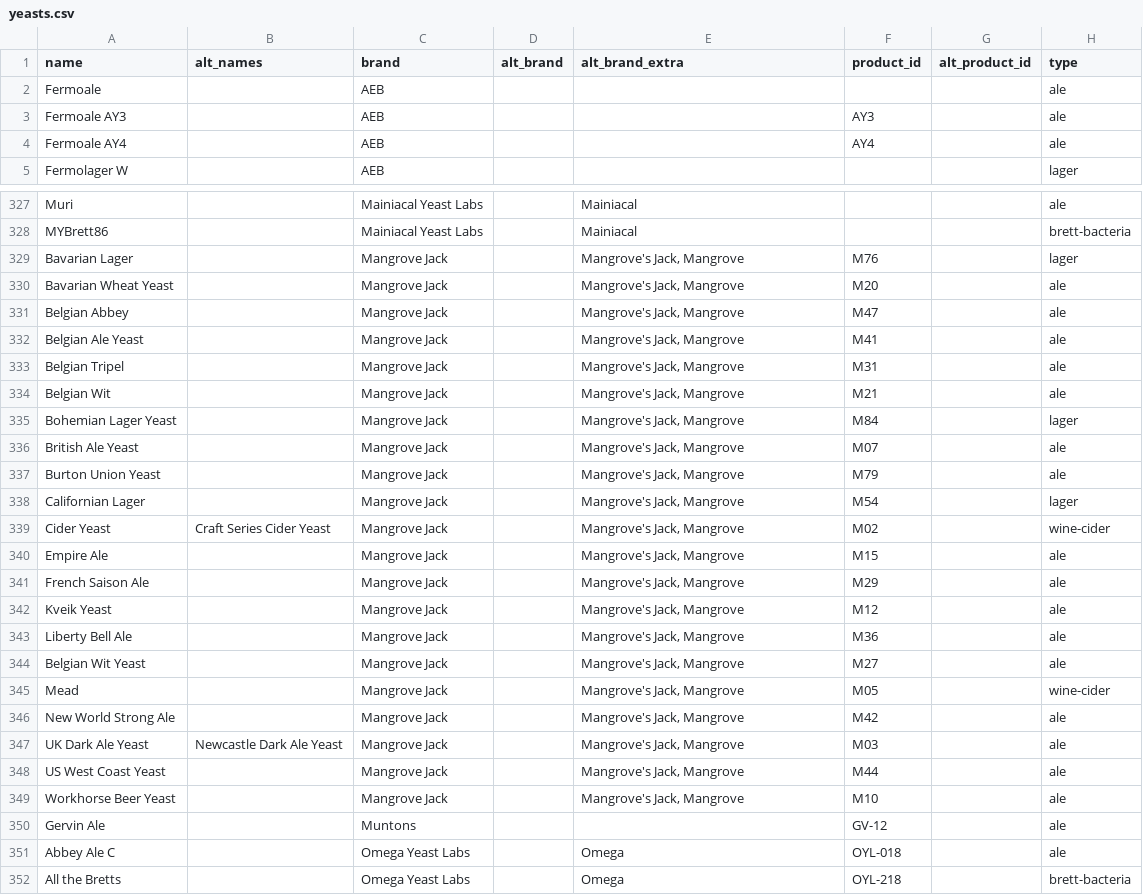
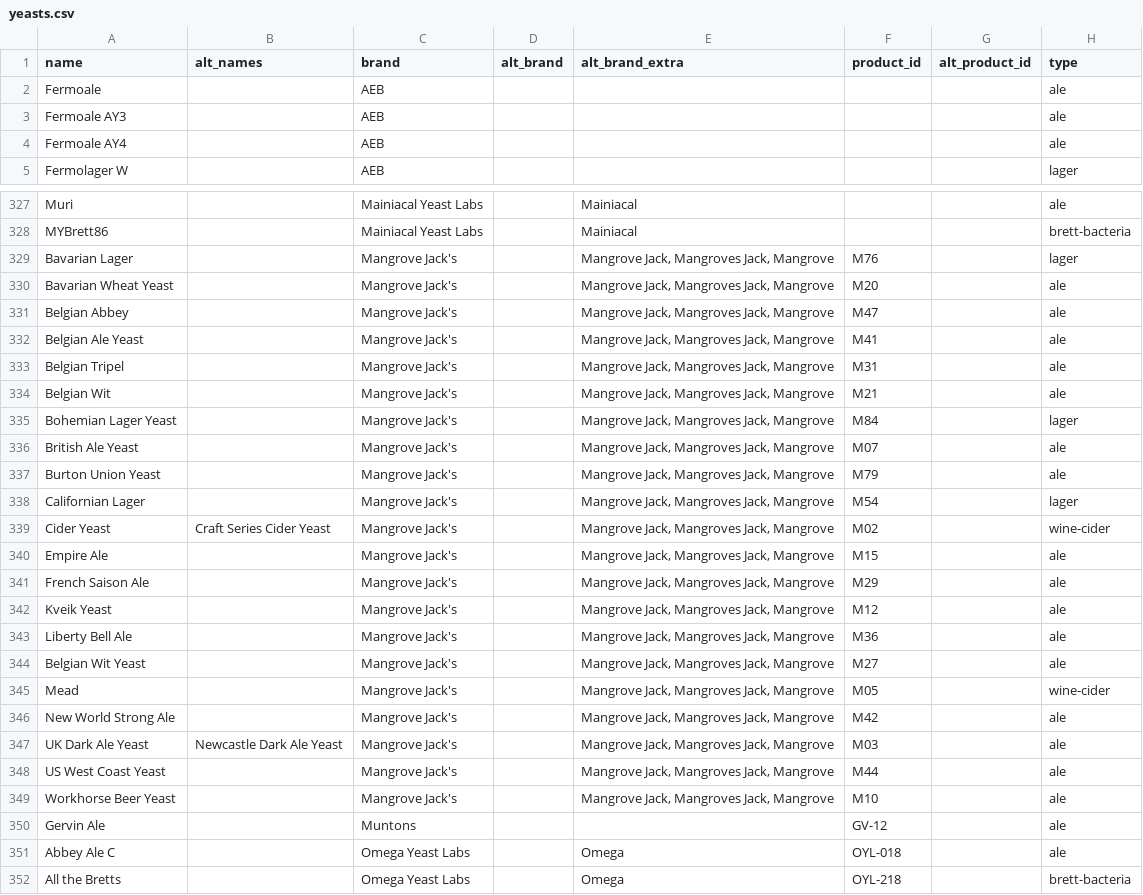
Before and after one commit to scheb/beer-analytics, a CSV file: recipe_db/data/yeasts.csv, drawn as a sheet; only a part is shown, gaps mark what is left out; the diff covers the shown part only; the diff names each change by its address in the sheet, - before the commit and + after, or states it on an @@ line.

Commit message:
Update yeasts list

```diff
--- a/recipe_db/data/yeasts.csv
+++ b/recipe_db/data/yeasts.csv
-F3 (product_id): AY3
+F3 (product_id): (empty)
-F4 (product_id): AY4
+F4 (product_id): (empty)
-C329:C349 (brand): Mangrove Jack
+C329:C349 (brand): Mangrove Jack's
-E329:E349 (alt_brand_extra): Mangrove's Jack, Mangrove
+E329:E349 (alt_brand_extra): Mangrove Jack, Mangroves Jack, Mangrove
```
Also changed, not shown: 4 edited cells elsewhere in this file.
